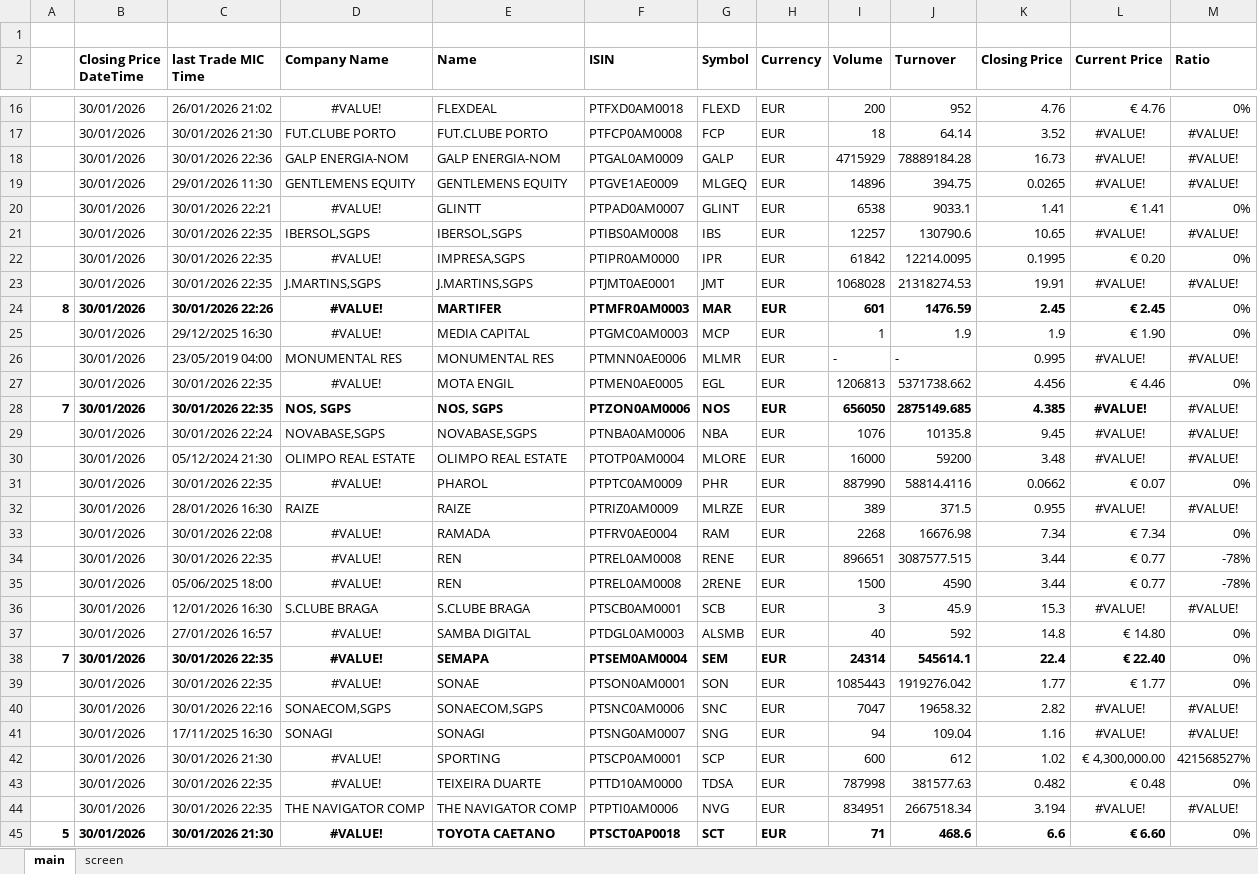
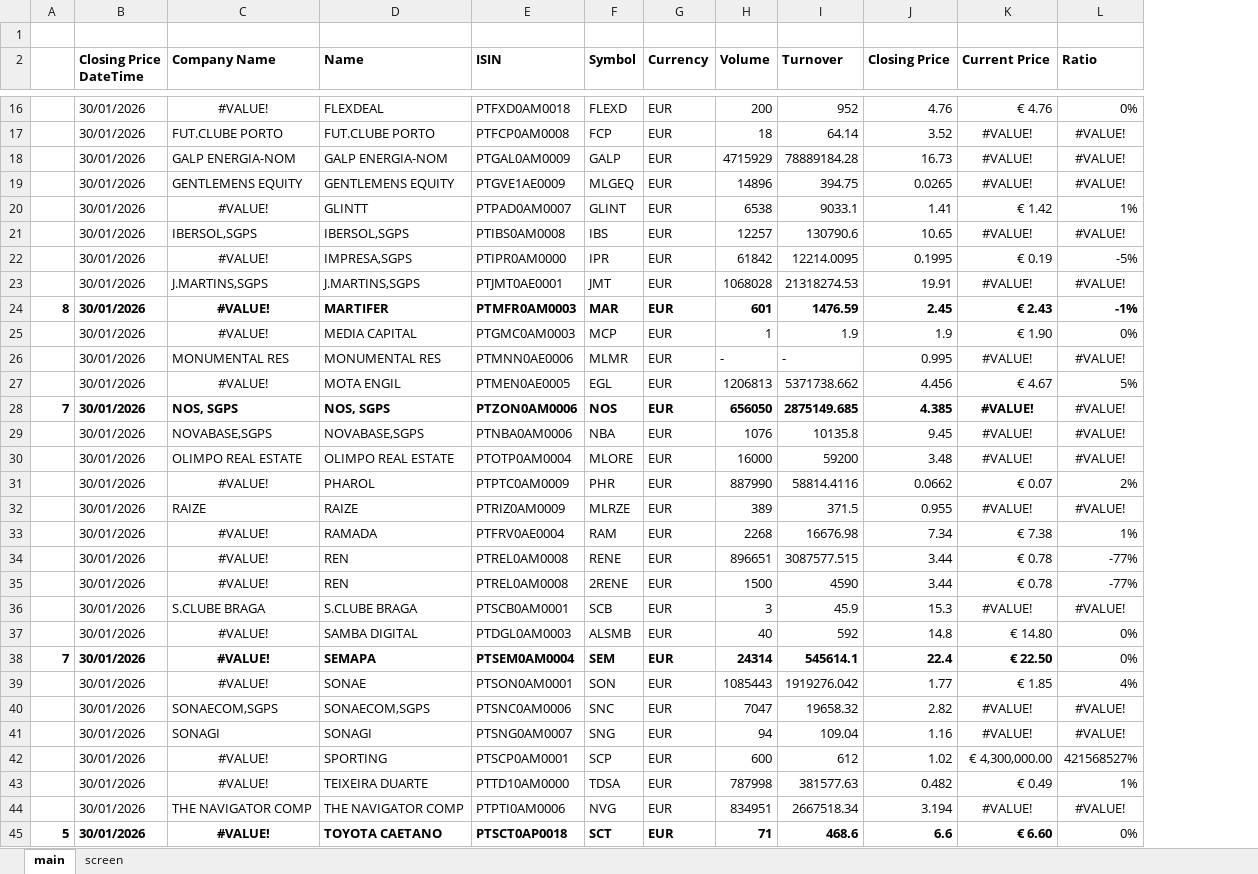
Before and after one commit to SBClemente/Finance, an Excel workbook: Screens/Portugal.xlsx, sheet main, drawn as a sheet; only a part is shown, gaps mark what is left out; values as stored, in another font and other column widths than the file's, no borders; removed rows and columns are numbered as before the commit, all else as after; the diff covers the shown part only; the diff names each change by its address in the sheet, - before the commit and + after, or states it on an @@ line.

```diff
--- a/Screens/Portugal.xlsx (sheet main)
+++ b/Screens/Portugal.xlsx (sheet main)
-column C (last Trade MIC Time), rows 16-45: 26/01/2026 21:02 | 30/01/2026 21:30 | 30/01/2026 22:36 | 29/01/2026 11:30 | 30/01/2026 22:21 | 30/01/2026 22:35 | 30/01/2026 22:35 | 30/01/2026 22:35 | 30/01/2026 22:26 | 29/12/2025 16:30 | 23/05/2019 04:00 | 30/01/2026 22:35 | 30/01/2026 22:35 | 30/01/2026 22:24 | 05/12/2024 21:30 | 30/01/2026 22:35 | 28/01/2026 16:30 | 30/01/2026 22:08 | 30/01/2026 22:35 | 05/06/2025 18:00 | 12/01/2026 16:30 | 27/01/2026 16:57 | 30/01/2026 22:35 | 30/01/2026 22:35 | 30/01/2026 22:16 | 17/11/2025 16:30 | 30/01/2026 21:30 | 30/01/2026 22:35 | 30/01/2026 22:35 | 30/01/2026 21:30
-K20 (Current Price): € 1.41
+K20 (Current Price): € 1.42
-L20 (Ratio): 0%
+L20 (Ratio): 1%
-K22 (Current Price): € 0.20
+K22 (Current Price): € 0.19
-L22 (Ratio): 0%
+L22 (Ratio): -5%
-K24 (Current Price): € 2.45
+K24 (Current Price): € 2.43
-L24 (Ratio): 0%
+L24 (Ratio): -1%
-L24 bold: off
+L24 bold: on
-K27 (Current Price): € 4.46
+K27 (Current Price): € 4.67
-L27 (Ratio): 0%
+L27 (Ratio): 5%
-L31 (Ratio): 0%
+L31 (Ratio): 2%
-K33 (Current Price): € 7.34
+K33 (Current Price): € 7.38
-L33 (Ratio): 0%
+L33 (Ratio): 1%
-K34:K35 (Current Price): € 0.77
+K34:K35 (Current Price): € 0.78
-L34:L35 (Ratio): -78%
+L34:L35 (Ratio): -77%
-K38 (Current Price): € 22.40
+K38 (Current Price): € 22.50
-K39 (Current Price): € 1.77
+K39 (Current Price): € 1.85
-L39 (Ratio): 0%
+L39 (Ratio): 4%
-K43 (Current Price): € 0.48
+K43 (Current Price): € 0.49
-L43 (Ratio): 0%
+L43 (Ratio): 1%
```
Also changed, not shown: 9 edited cells elsewhere in this sheet, formulas that keep their value, 2 other files.
